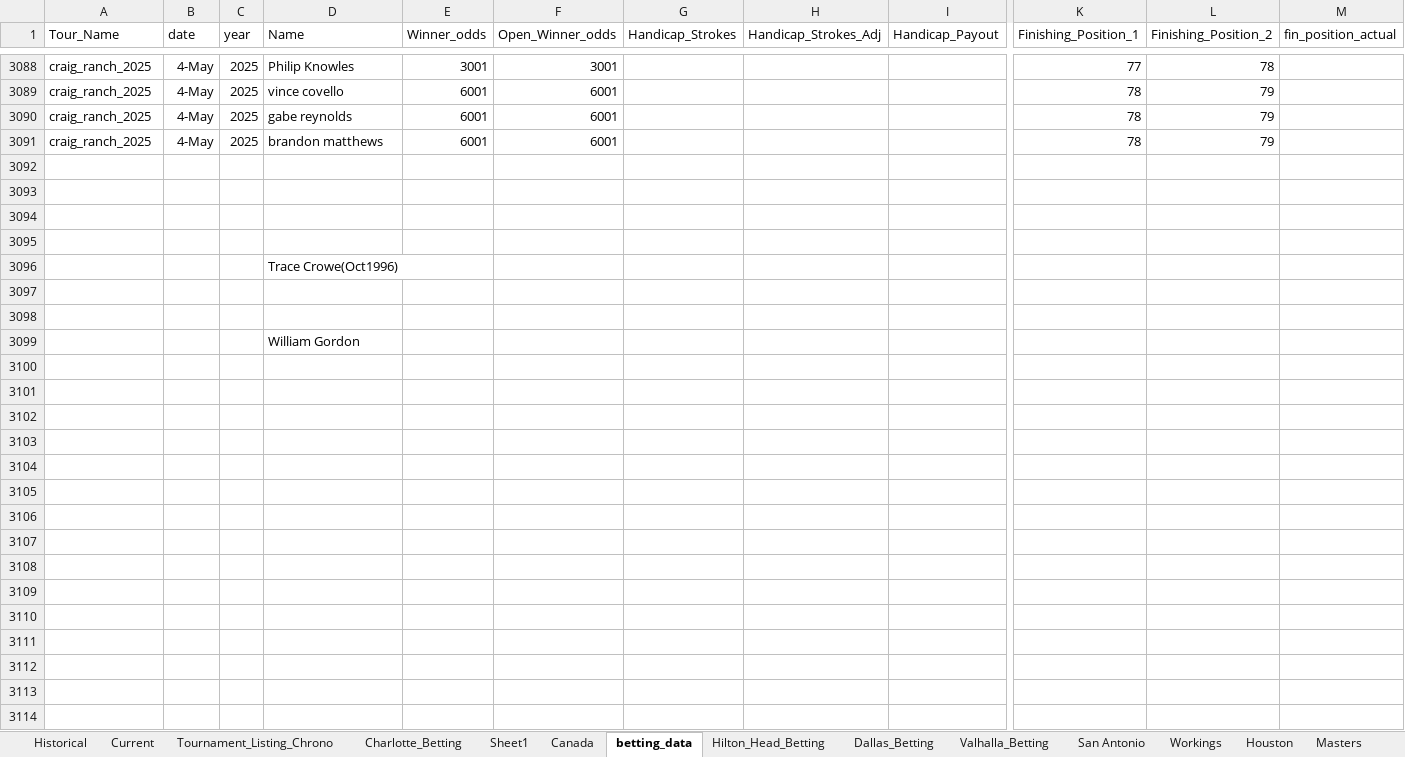
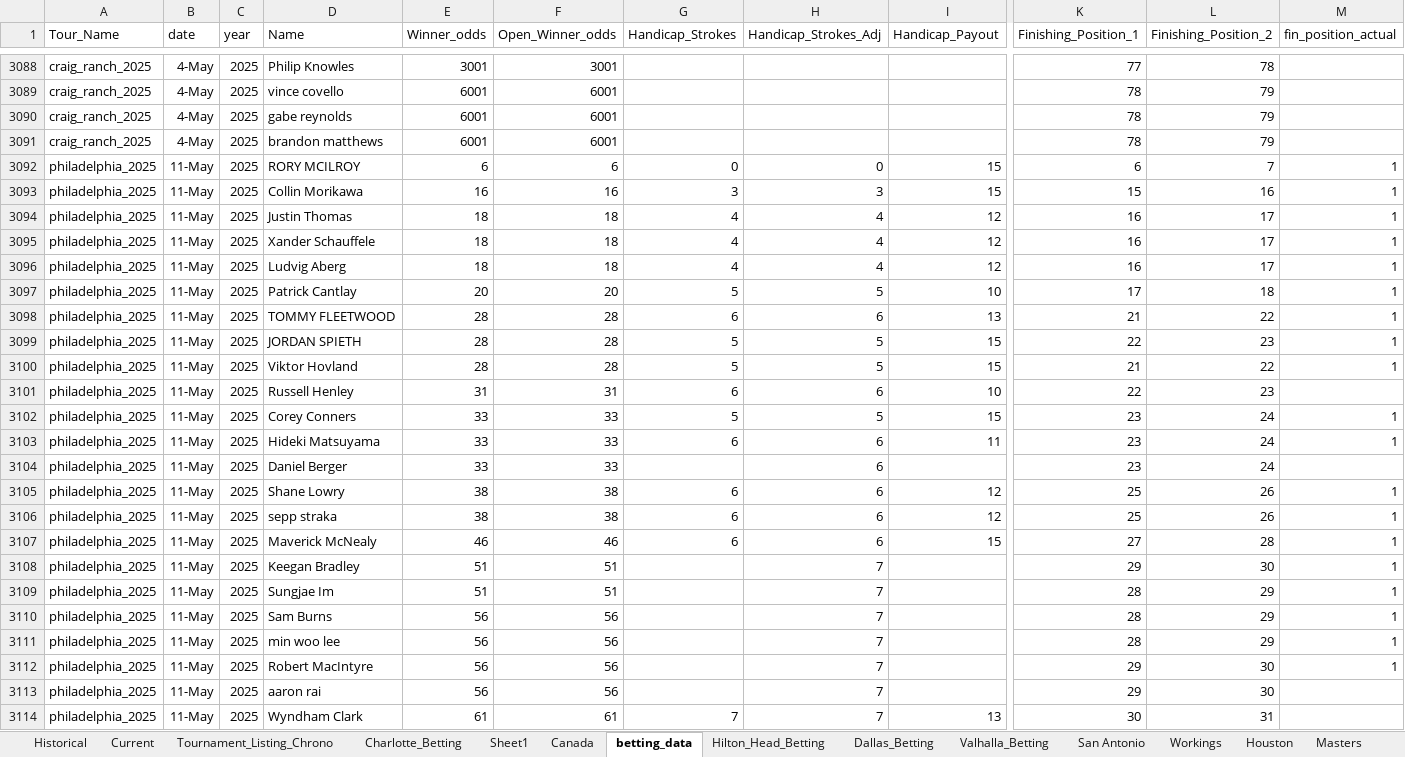
Before and after one commit to ZeNoonan/pga_tour, an Excel workbook: golf_masters_historical.xlsx, sheet betting_data, drawn as a sheet; only a part is shown, gaps mark what is left out; values as stored, in another font and other column widths than the file's, no borders; removed rows and columns are numbered as before the commit, all else as after; rows hold the shown columns only; the diff covers the shown part only; the diff names each change by its address in the sheet, - before the commit and + after, or states it on an @@ line.

```diff
--- a/golf_masters_historical.xlsx (sheet betting_data)
+++ b/golf_masters_historical.xlsx (sheet betting_data)
-row 3092: (empty)
+row 3092: philadelphia_2025 | 11-May | 2025 | RORY MCILROY | 6 | 6 | 0 | 0 | 15 | 6 | 7 | 1
-row 3093: (empty)
+row 3093: philadelphia_2025 | 11-May | 2025 | Collin Morikawa | 16 | 16 | 3 | 3 | 15 | 15 | 16 | 1
-row 3094: (empty)
+row 3094: philadelphia_2025 | 11-May | 2025 | Justin Thomas | 18 | 18 | 4 | 4 | 12 | 16 | 17 | 1
-row 3095: (empty)
+row 3095: philadelphia_2025 | 11-May | 2025 | Xander Schauffele | 18 | 18 | 4 | 4 | 12 | 16 | 17 | 1
-row 3096:  |  |  | Trace Crowe(Oct1996)
-row 3096: (empty)
+row 3096: philadelphia_2025 | 11-May | 2025 | Ludvig Aberg | 18 | 18 | 4 | 4 | 12 | 16 | 17 | 1
-row 3097: (empty)
+row 3097: philadelphia_2025 | 11-May | 2025 | Patrick Cantlay | 20 | 20 | 5 | 5 | 10 | 17 | 18 | 1
-row 3099:  |  |  | William Gordon
+row 3098: philadelphia_2025 | 11-May | 2025 | TOMMY FLEETWOOD | 28 | 28 | 6 | 6 | 13 | 21 | 22 | 1
+row 3099: philadelphia_2025 | 11-May | 2025 | JORDAN SPIETH | 28 | 28 | 5 | 5 | 15 | 22 | 23 | 1
+row 3100: philadelphia_2025 | 11-May | 2025 | Viktor Hovland | 28 | 28 | 5 | 5 | 15 | 21 | 22 | 1
+row 3101: philadelphia_2025 | 11-May | 2025 | Russell Henley | 31 | 31 | 6 | 6 | 10 | 22 | 23
+row 3102: philadelphia_2025 | 11-May | 2025 | Corey Conners | 33 | 33 | 5 | 5 | 15 | 23 | 24 | 1
+row 3103: philadelphia_2025 | 11-May | 2025 | Hideki Matsuyama | 33 | 33 | 6 | 6 | 11 | 23 | 24 | 1
+row 3104: philadelphia_2025 | 11-May | 2025 | Daniel Berger | 33 | 33 |  | 6 |  | 23 | 24
+row 3105: philadelphia_2025 | 11-May | 2025 | Shane Lowry | 38 | 38 | 6 | 6 | 12 | 25 | 26 | 1
+row 3106: philadelphia_2025 | 11-May | 2025 | sepp straka | 38 | 38 | 6 | 6 | 12 | 25 | 26 | 1
+row 3107: philadelphia_2025 | 11-May | 2025 | Maverick McNealy | 46 | 46 | 6 | 6 | 15 | 27 | 28 | 1
+row 3108: philadelphia_2025 | 11-May | 2025 | Keegan Bradley | 51 | 51 |  | 7 |  | 29 | 30 | 1
+row 3109: philadelphia_2025 | 11-May | 2025 | Sungjae Im | 51 | 51 |  | 7 |  | 28 | 29 | 1
+row 3110: philadelphia_2025 | 11-May | 2025 | Sam Burns | 56 | 56 |  | 7 |  | 28 | 29 | 1
+row 3111: philadelphia_2025 | 11-May | 2025 | min woo lee | 56 | 56 |  | 7 |  | 28 | 29 | 1
+row 3112: philadelphia_2025 | 11-May | 2025 | Robert MacIntyre | 56 | 56 |  | 7 |  | 29 | 30 | 1
+row 3113: philadelphia_2025 | 11-May | 2025 | aaron rai | 56 | 56 |  | 7 |  | 29 | 30
+row 3114: philadelphia_2025 | 11-May | 2025 | Wyndham Clark | 61 | 61 | 7 | 7 | 13 | 30 | 31
```
Also changed, not shown: 49 added rows elsewhere in this sheet, 1 other file.
